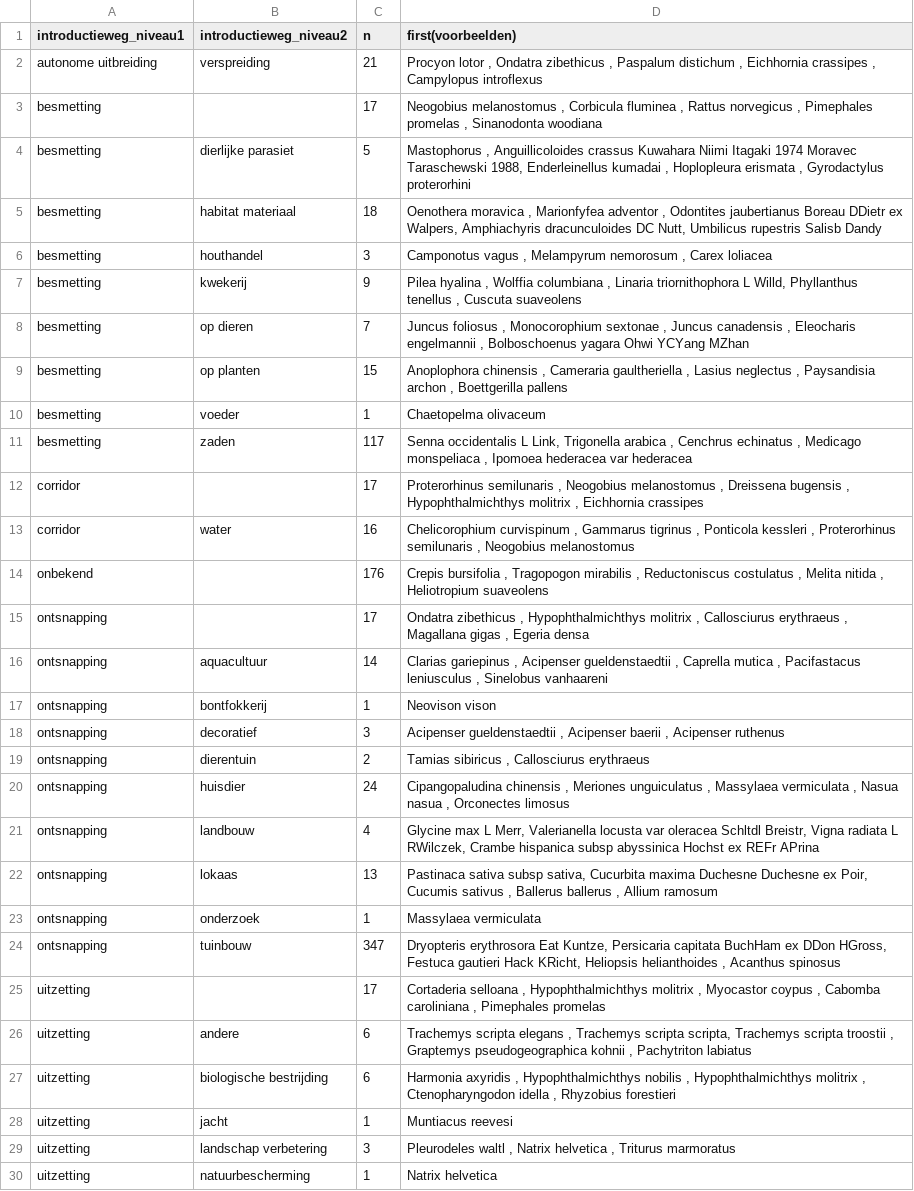
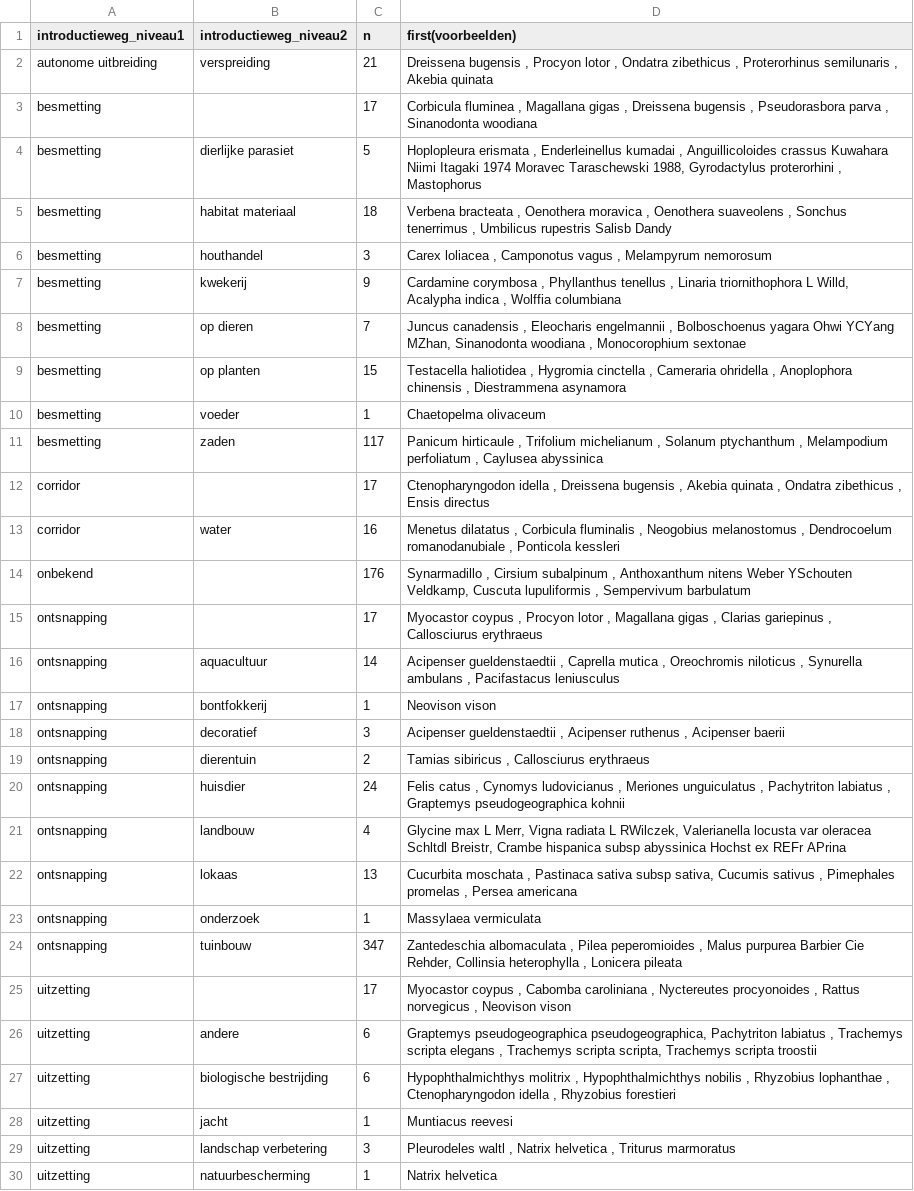
Before and after one commit to inbo/natuurindicatoren, a CSV file: data/processed/tabel_pathways_beide.csv, drawn as a sheet; only a part is shown; the diff covers the shown part only; the diff names each change by its address in the sheet, - before the commit and + after, or states it on an @@ line.

```diff
--- a/data/processed/tabel_pathways_beide.csv
+++ b/data/processed/tabel_pathways_beide.csv
-D2 (first(voorbeelden)): Procyon lotor , Ondatra zibethicus , Paspalum distichum , Eichhornia crassipes , Campylopus introflexus
+D2 (first(voorbeelden)): Dreissena bugensis , Procyon lotor , Ondatra zibethicus , Proterorhinus semilunaris , Akebia quinata
-D3 (first(voorbeelden)): Neogobius melanostomus , Corbicula fluminea , Rattus norvegicus , Pimephales promelas , Sinanodonta…
+D3 (first(voorbeelden)): Corbicula fluminea , Magallana gigas , Dreissena bugensis , Pseudorasbora parva , Sinanodonta…
-D4 (first(voorbeelden)): Mastophorus , Anguillicoloides crassus Kuwahara Niimi Itagaki 1974 Moravec Taraschewski 1988, Enderleinellus kumadai , Hoplopleura erismata , Gyrodactylus proterorhini
+D4 (first(voorbeelden)): Hoplopleura erismata , Enderleinellus kumadai , Anguillicoloides crassus Kuwahara Niimi Itagaki 1974 Moravec Taraschewski 1988, Gyrodactylus proterorhini , Mastophorus
-D5 (first(voorbeelden)): Oenothera moravica , Marionfyfea adventor , Odontites jaubertianus Boreau DDietr ex Walpers, Amphiachyris dracunculoides DC Nutt, Umbilicus rupestris…
+D5 (first(voorbeelden)): Verbena bracteata , Oenothera moravica , Oenothera suaveolens , Sonchus tenerrimus , Umbilicus rupestris…
-D6 (first(voorbeelden)): Camponotus vagus , Melampyrum nemorosum , Carex loliacea
+D6 (first(voorbeelden)): Carex loliacea , Camponotus vagus , Melampyrum nemorosum
-D7 (first(voorbeelden)): Pilea hyalina , Wolffia columbiana , Linaria triornithophora L Willd, Phyllanthus tenellus , Cuscuta suaveolens
+D7 (first(voorbeelden)): Cardamine corymbosa , Phyllanthus tenellus , Linaria triornithophora L Willd, Acalypha indica , Wolffia columbiana
-D8 (first(voorbeelden)): Juncus foliosus , Monocorophium sextonae , Juncus canadensis , Eleocharis engelmannii , Bolboschoenus yagara Ohwi YCYang MZhan
+D8 (first(voorbeelden)): Juncus canadensis , Eleocharis engelmannii , Bolboschoenus yagara Ohwi YCYang MZhan, Sinanodonta woodiana , Monocorophium sextonae
-D9 (first(voorbeelden)): Anoplophora chinensis , Cameraria gaultheriella , Lasius neglectus , Paysandisia archon , Boettgerilla pallens
+D9 (first(voorbeelden)): Testacella haliotidea , Hygromia cinctella , Cameraria ohridella , Anoplophora chinensis , Diestrammena asynamora
-D11 (first(voorbeelden)): Senna occidentalis L Link, Trigonella arabica , Cenchrus echinatus , Medicago monspeliaca , Ipomoea hederacea var hederacea
+D11 (first(voorbeelden)): Panicum hirticaule , Trifolium michelianum , Solanum ptychanthum , Melampodium perfoliatum , Caylusea abyssinica
-D12 (first(voorbeelden)): Proterorhinus semilunaris , Neogobius melanostomus , Dreissena bugensis , Hypophthalmichthys molitrix , Eichhornia crassipes
+D12 (first(voorbeelden)): Ctenopharyngodon idella , Dreissena bugensis , Akebia quinata , Ondatra zibethicus , Ensis directus
-D13 (first(voorbeelden)): Chelicorophium curvispinum , Gammarus tigrinus , Ponticola kessleri , Proterorhinus semilunaris , Neogobius melanostomus
+D13 (first(voorbeelden)): Menetus dilatatus , Corbicula fluminalis , Neogobius melanostomus , Dendrocoelum romanodanubiale , Ponticola kessleri
-D14 (first(voorbeelden)): Crepis bursifolia , Tragopogon mirabilis , Reductoniscus costulatus , Melita nitida , Heliotropium suaveolens
+D14 (first(voorbeelden)): Synarmadillo , Cirsium subalpinum , Anthoxanthum nitens Weber YSchouten Veldkamp, Cuscuta lupuliformis , Sempervivum barbulatum
-D15 (first(voorbeelden)): Ondatra zibethicus , Hypophthalmichthys molitrix , Callosciurus erythraeus , Magallana gigas , Egeria densa
+D15 (first(voorbeelden)): Myocastor coypus , Procyon lotor , Magallana gigas , Clarias gariepinus , Callosciurus erythraeus
-D16 (first(voorbeelden)): Clarias gariepinus , Acipenser gueldenstaedtii , Caprella mutica , Pacifastacus leniusculus , Sinelobus vanhaareni
+D16 (first(voorbeelden)): Acipenser gueldenstaedtii , Caprella mutica , Oreochromis niloticus , Synurella ambulans , Pacifastacus leniusculus
-D18 (first(voorbeelden)): …, Acipenser baerii , Acipenser ruthenus
+D18 (first(voorbeelden)): …, Acipenser ruthenus , Acipenser baerii
-D20 (first(voorbeelden)): Cipangopaludina chinensis , Meriones unguiculatus , Massylaea vermiculata , Nasua nasua , Orconectes limosus
+D20 (first(voorbeelden)): Felis catus , Cynomys ludovicianus , Meriones unguiculatus , Pachytriton labiatus , Graptemys pseudogeographica kohnii
-D21 (first(voorbeelden)): …L Merr, Valerianella locusta var oleracea Schltdl Breistr, Vigna radiata L RWilczek, Crambe hispanica…
+D21 (first(voorbeelden)): …L Merr, Vigna radiata L RWilczek, Valerianella locusta var oleracea Schltdl Breistr, Crambe hispanica…
-D22 (first(voorbeelden)): Pastinaca sativa subsp sativa, Cucurbita maxima Duchesne Duchesne ex Poir, Cucumis sativus , Ballerus ballerus , Allium ramosum
+D22 (first(voorbeelden)): Cucurbita moschata , Pastinaca sativa subsp sativa, Cucumis sativus , Pimephales promelas , Persea americana
-D24 (first(voorbeelden)): Dryopteris erythrosora Eat Kuntze, Persicaria capitata BuchHam ex DDon HGross, Festuca gautieri Hack KRicht, Heliopsis helianthoides , Acanthus spinosus
+D24 (first(voorbeelden)): Zantedeschia albomaculata , Pilea peperomioides , Malus purpurea Barbier Cie Rehder, Collinsia heterophylla , Lonicera pileata
-D25 (first(voorbeelden)): Cortaderia selloana , Hypophthalmichthys molitrix , Myocastor coypus , Cabomba caroliniana , Pimephales promelas
+D25 (first(voorbeelden)): Myocastor coypus , Cabomba caroliniana , Nyctereutes procyonoides , Rattus norvegicus , Neovison vison
-D26 (first(voorbeelden)): Trachemys scripta elegans , Trachemys scripta scripta, Trachemys scripta troostii , Graptemys pseudogeographica kohnii , Pachytriton labiatus
+D26 (first(voorbeelden)): Graptemys pseudogeographica pseudogeographica, Pachytriton labiatus , Trachemys scripta elegans , Trachemys scripta scripta, Trachemys scripta troostii
-D27 (first(voorbeelden)): Harmonia axyridis , Hypophthalmichthys nobilis , Hypophthalmichthys molitrix , Ctenopharyngodon…
+D27 (first(voorbeelden)): Hypophthalmichthys molitrix , Hypophthalmichthys nobilis , Rhyzobius lophanthae , Ctenopharyngodon…
```
Also changed, not shown: 8 edited cells elsewhere in this file, data/processed/tabel_pathways_level1.csv, data/processed/table_pathways_both.csv, 16 other files.
